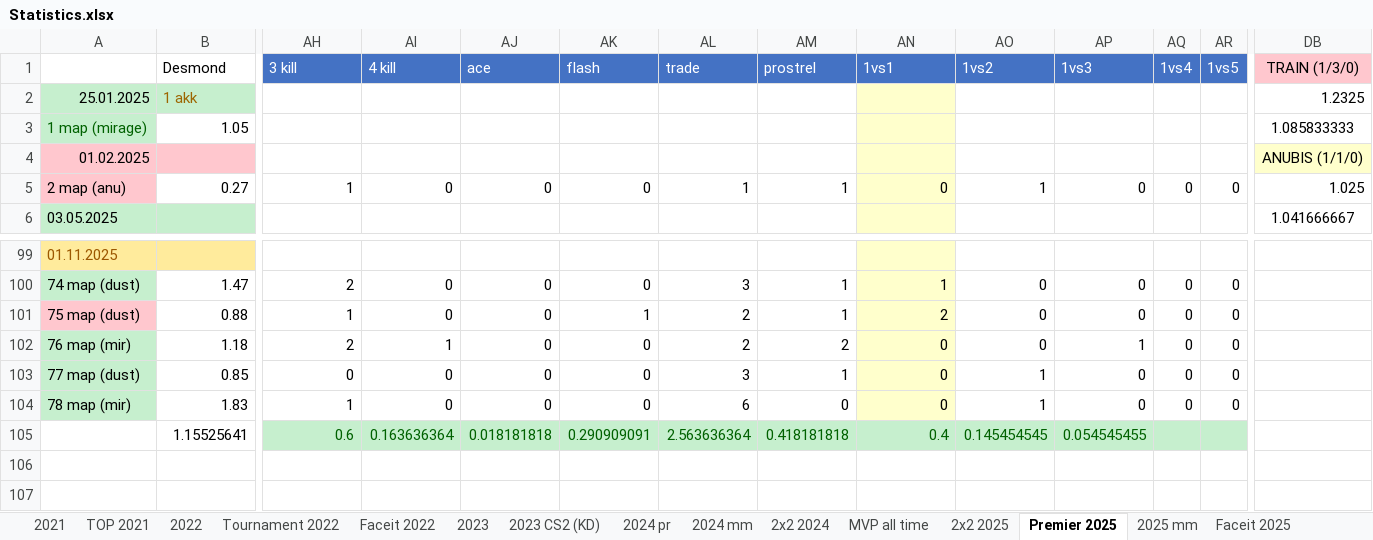
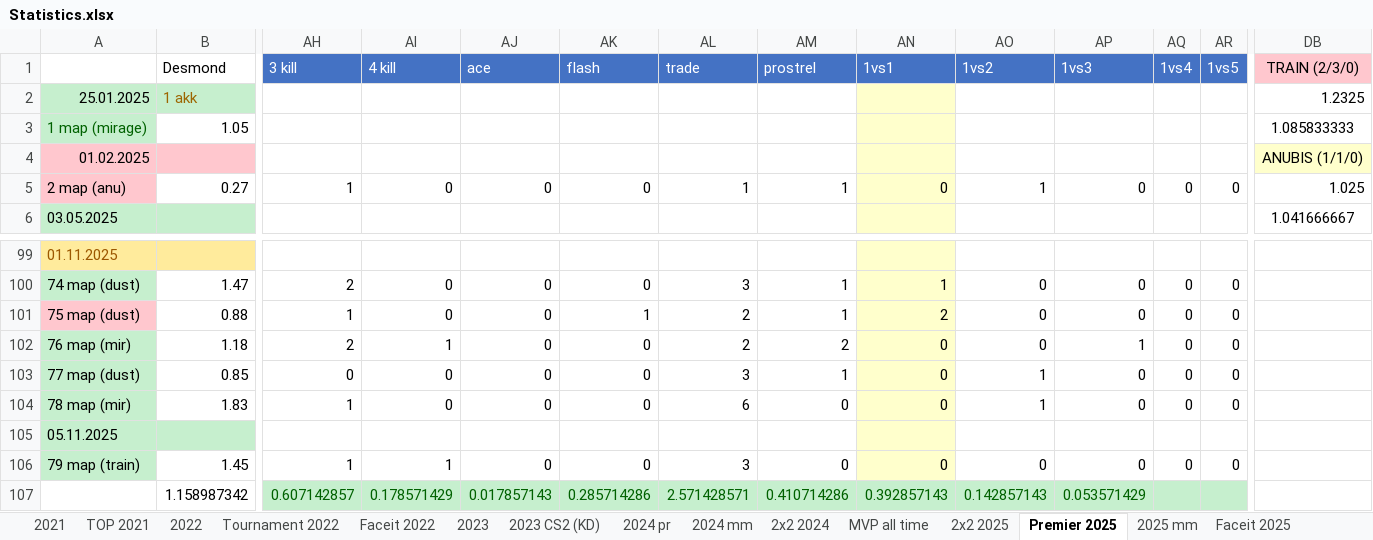
Before and after one commit to Geraque/stats-bot_v2, an Excel workbook: stats-bot_v2-app/src/main/resources/Statistics.xlsx, sheet Premier 2025, drawn as a sheet; only a part is shown, gaps mark what is left out; values as stored, in another font and other column widths than the file's, no borders; removed rows and columns are numbered as before the commit, all else as after; rows hold the shown columns only; the diff names each change by its address in the sheet, - before the commit and + after, or states it on an @@ line.

```diff
--- a/stats-bot_v2-app/src/main/resources/Statistics.xlsx (sheet Premier 2025)
+++ b/stats-bot_v2-app/src/main/resources/Statistics.xlsx (sheet Premier 2025)
-DB1: TRAIN (1/3/0)
+DB1: TRAIN (2/3/0)
-row 105:  | 1.15525641 | 0.6 | 0.163636364 | 0.018181818 | 0.290909091 | 2.563636364 | 0.418181818 | 0.4 | 0.145454545 | 0.054545455
+row 105: 05.11.2025
+row 106: 79 map (train) | 1.45 | 1 | 1 | 0 | 0 | 3 | 0 | 0 | 0 | 0 | 0 | 0
+row 107:  | 1.158987342 | 0.607142857 | 0.178571429 | 0.017857143 | 0.285714286 | 2.571428571 | 0.410714286 | 0.392857143 | 0.142857143 | 0.053571429
```
Also changed, not shown: sheet 2025 mm, formulas that keep their value, 1 other file.
